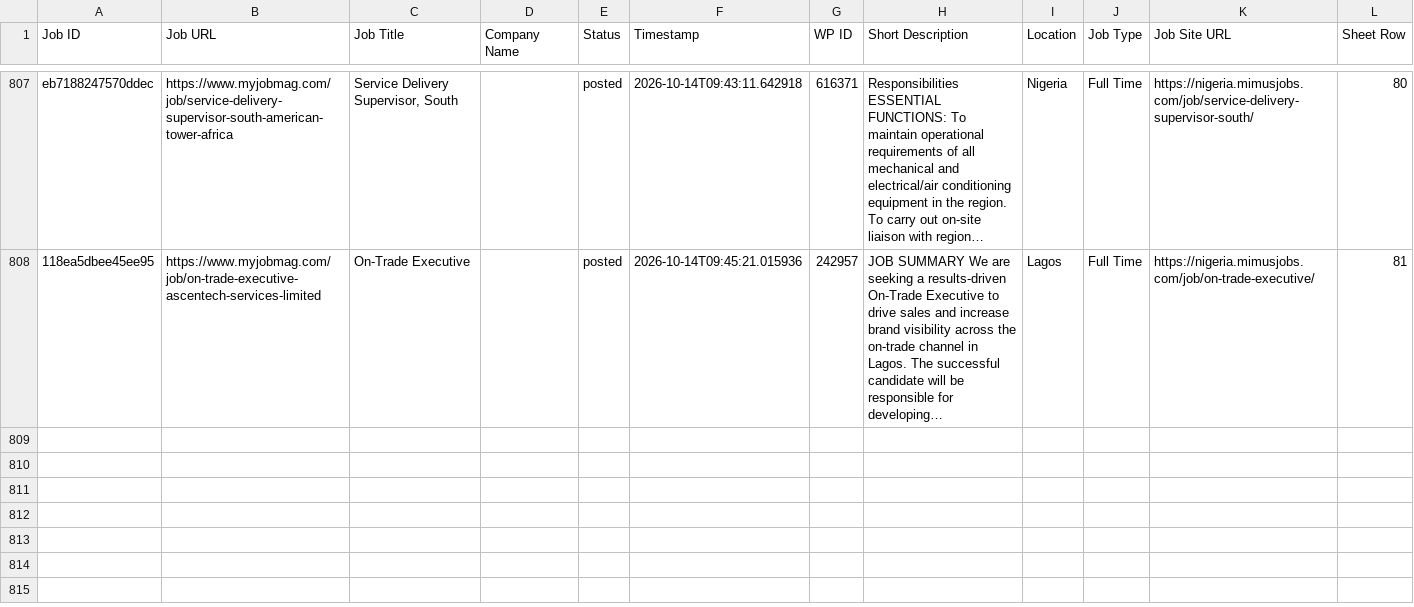
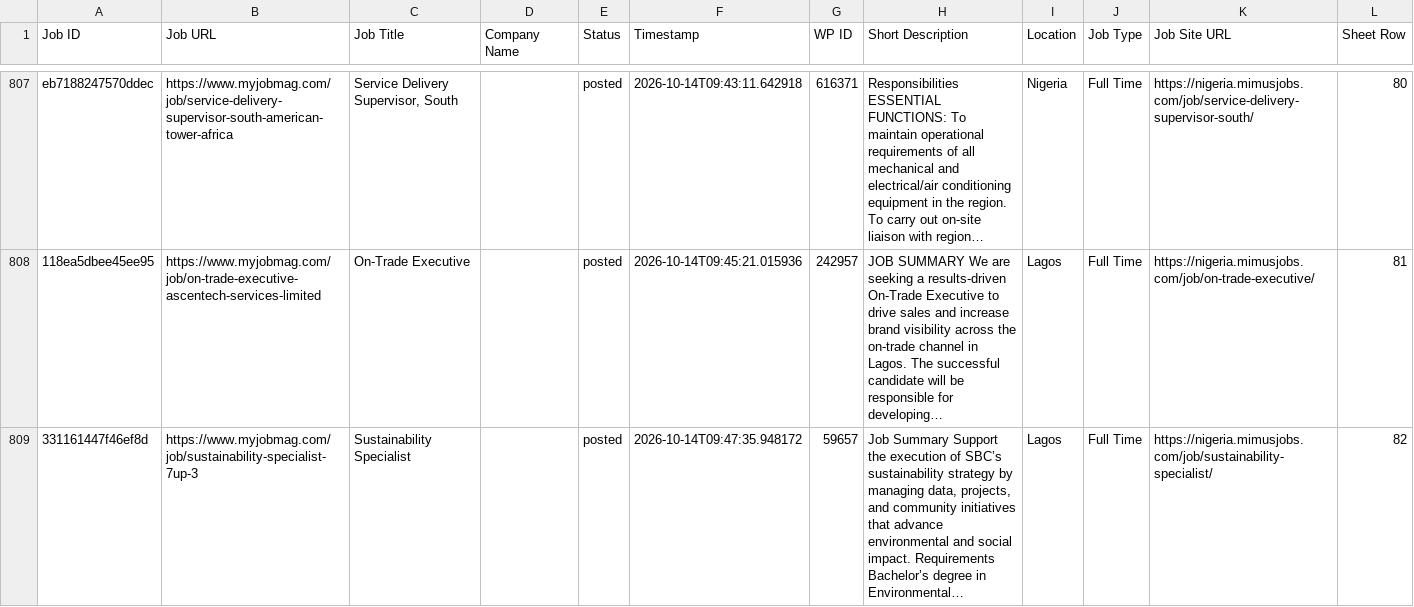
Before and after one commit to projectfetcher/ng, a CSV file: processed_jobs_nigeria.csv, drawn as a sheet; only a part is shown, gaps mark what is left out; long unchanged cells end in …; the diff names each change by its address in the sheet, - before the commit and + after, or states it on an @@ line.

```diff
--- a/processed_jobs_nigeria.csv
+++ b/processed_jobs_nigeria.csv
+row 809: 331161447f46ef8d | https://www.myjobmag.com/job/sustainability-specialist-7up-3 | Sustainability Specialist |  | posted | 2026-10-14T09:47:35.948172 | 59657 | Job Summary Support the execution of SBC’s sustainability strategy by managing data, projects, and community initiatives that advance environmental and social impact. Requirements Bachelor’s degree in Environmental… | Lagos | Full Time | https://nigeria.mimusjobs.com/job/sustainability-specialist/ | 82
```
